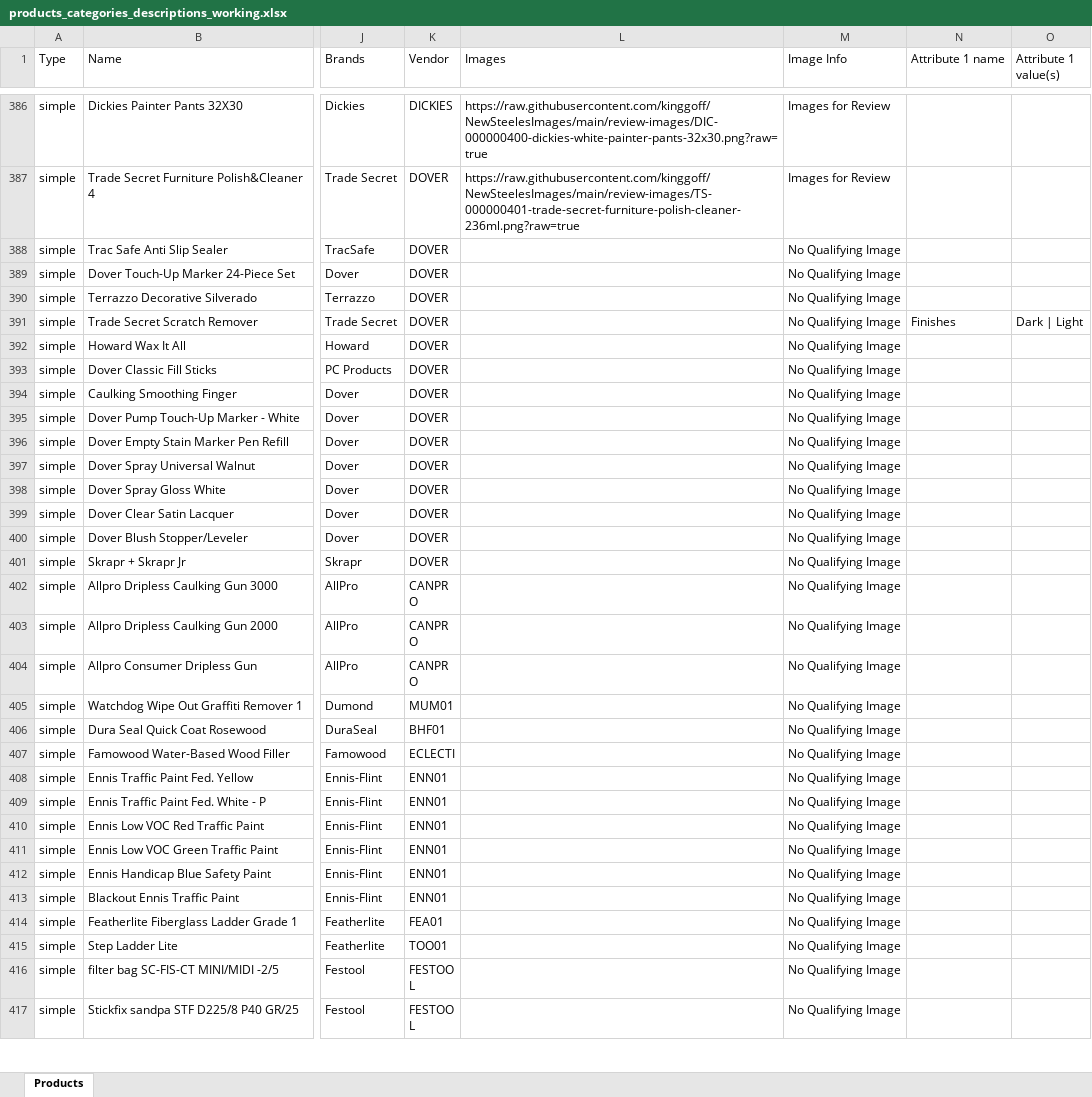
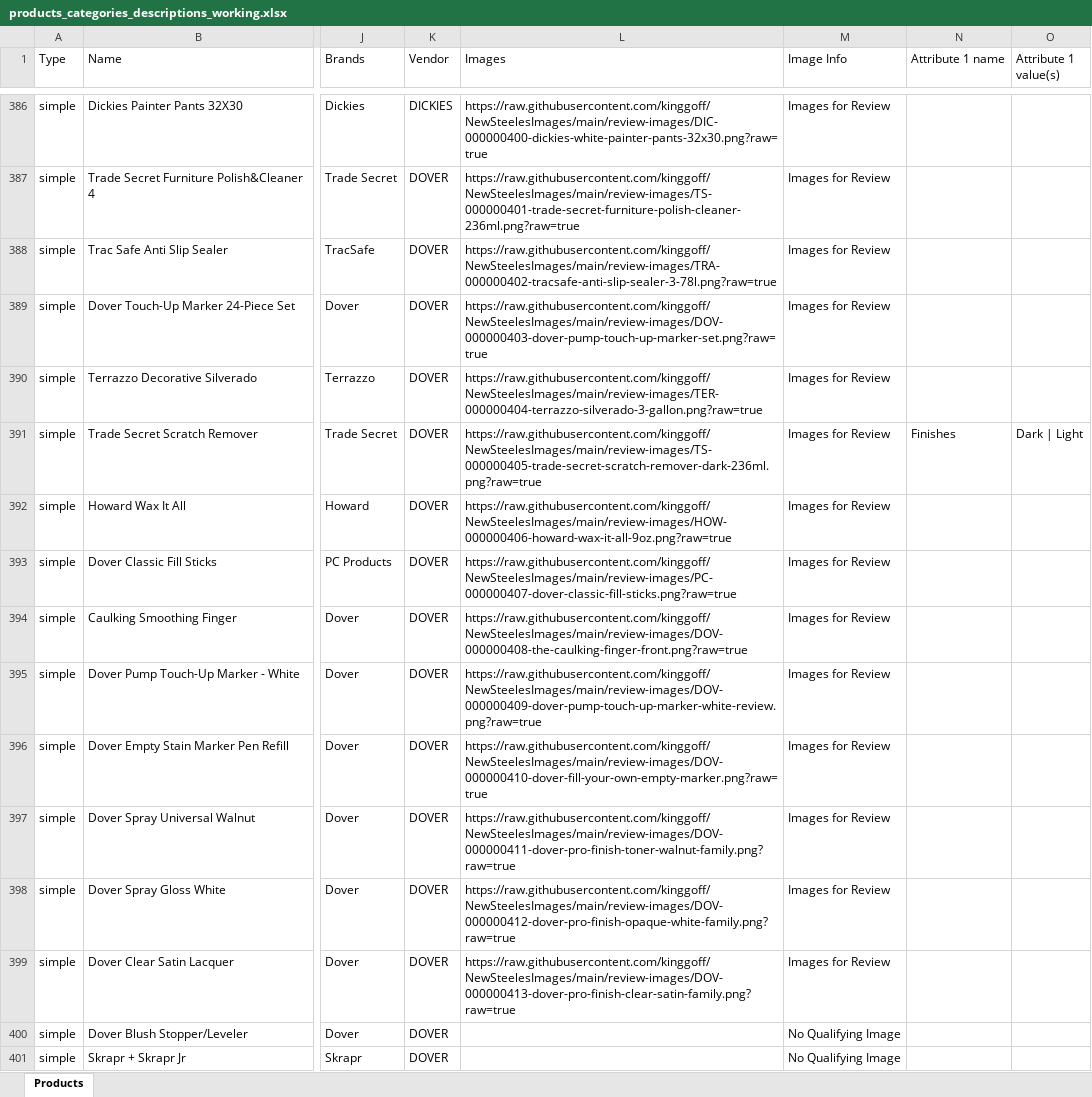
Before and after one commit to kinggoff/NewSteelesImages, an Excel workbook: products_categories_descriptions_working.xlsx, sheet Products, drawn as a sheet; only a part is shown, gaps mark what is left out; the shorter side is filled out with more unchanged rows; values as stored, in another font and other column widths than the file's, no borders; the diff names each change by its address in the sheet, - before the commit and + after, or states it on an @@ line.

Commit message:
Add reviewed product images 145-156

```diff
--- a/products_categories_descriptions_working.xlsx (sheet Products)
+++ b/products_categories_descriptions_working.xlsx (sheet Products)
-L388 (Images): (empty)
+L388 (Images): https://raw.githubusercontent.com/kinggoff/NewSteelesImages/main/review-images/TRA-000000402-tracsafe-anti-slip-sealer-3-78l.png?raw=true
-M388:M399 (Image Info): No Qualifying Image
+M388:M399 (Image Info): Images for Review
-L389 (Images): (empty)
+L389 (Images): https://raw.githubusercontent.com/kinggoff/NewSteelesImages/main/review-images/DOV-000000403-dover-pump-touch-up-marker-set.png?raw=true
-L390 (Images): (empty)
+L390 (Images): https://raw.githubusercontent.com/kinggoff/NewSteelesImages/main/review-images/TER-000000404-terrazzo-silverado-3-gallon.png?raw=true
-L391 (Images): (empty)
+L391 (Images): https://raw.githubusercontent.com/kinggoff/NewSteelesImages/main/review-images/TS-000000405-trade-secret-scratch-remover-dark-236ml.png?raw=true
-L392 (Images): (empty)
+L392 (Images): https://raw.githubusercontent.com/kinggoff/NewSteelesImages/main/review-images/HOW-000000406-howard-wax-it-all-9oz.png?raw=true
-L393 (Images): (empty)
+L393 (Images): https://raw.githubusercontent.com/kinggoff/NewSteelesImages/main/review-images/PC-000000407-dover-classic-fill-sticks.png?raw=true
-L394 (Images): (empty)
+L394 (Images): https://raw.githubusercontent.com/kinggoff/NewSteelesImages/main/review-images/DOV-000000408-the-caulking-finger-front.png?raw=true
-L395 (Images): (empty)
+L395 (Images): https://raw.githubusercontent.com/kinggoff/NewSteelesImages/main/review-images/DOV-000000409-dover-pump-touch-up-marker-white-review.png?raw=true
-L396 (Images): (empty)
+L396 (Images): https://raw.githubusercontent.com/kinggoff/NewSteelesImages/main/review-images/DOV-000000410-dover-fill-your-own-empty-marker.png?raw=true
-L397 (Images): (empty)
+L397 (Images): https://raw.githubusercontent.com/kinggoff/NewSteelesImages/main/review-images/DOV-000000411-dover-pro-finish-toner-walnut-family.png?raw=true
-L398 (Images): (empty)
+L398 (Images): https://raw.githubusercontent.com/kinggoff/NewSteelesImages/main/review-images/DOV-000000412-dover-pro-finish-opaque-white-family.png?raw=true
-L399 (Images): (empty)
+L399 (Images): https://raw.githubusercontent.com/kinggoff/NewSteelesImages/main/review-images/DOV-000000413-dover-pro-finish-clear-satin-family.png?raw=true
```
Also changed, not shown: 25 other files.
